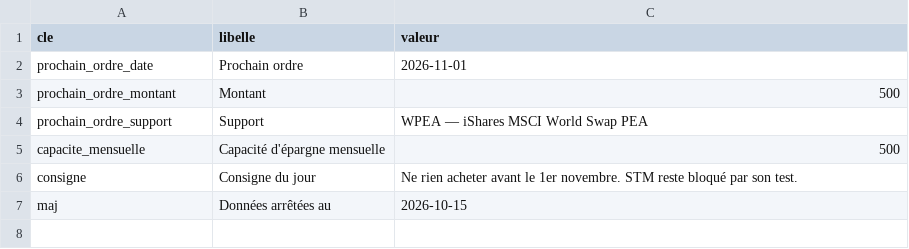
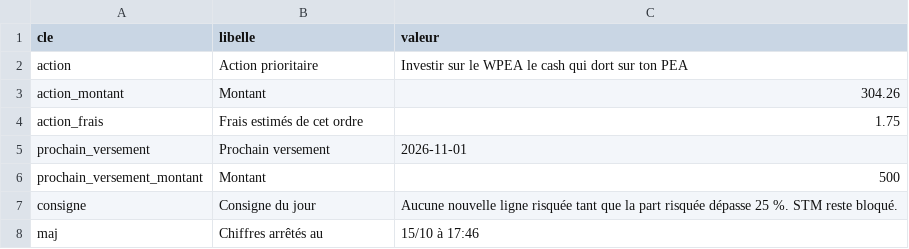
Before and after one commit to TanguyOvernight/overnight-design-system, a CSV file: investissements/tableau-de-bord/plan.csv, drawn as a sheet.

```diff
--- a/investissements/tableau-de-bord/plan.csv
+++ b/investissements/tableau-de-bord/plan.csv
@@ -1,7 +1,8 @@
 cle,libelle,valeur
-prochain_ordre_date,Prochain ordre,2026-11-01
-prochain_ordre_montant,Montant,500
-prochain_ordre_support,Support,WPEA — iShares MSCI World Swap PEA
-capacite_mensuelle,Capacité d'épargne mensuelle,500
-consigne,Consigne du jour,Ne rien acheter avant le 1er novembre. STM reste bloqué par son test.
-maj,Données arrêtées au,2026-10-15
+action,Action prioritaire,Investir sur le WPEA le cash qui dort sur ton PEA
+action_montant,Montant,304.26
+action_frais,Frais estimés de cet ordre,1.75
+prochain_versement,Prochain versement,2026-11-01
+prochain_versement_montant,Montant,500
+consigne,Consigne du jour,Aucune nouvelle ligne risquée tant que la part risquée dépasse 25 %. STM reste bloqué.
+maj,Chiffres arrêtés au,15/10 à 17:46
```
Also changed, not shown: investissements/tableau-de-bord/classement.csv, 14 other files.
